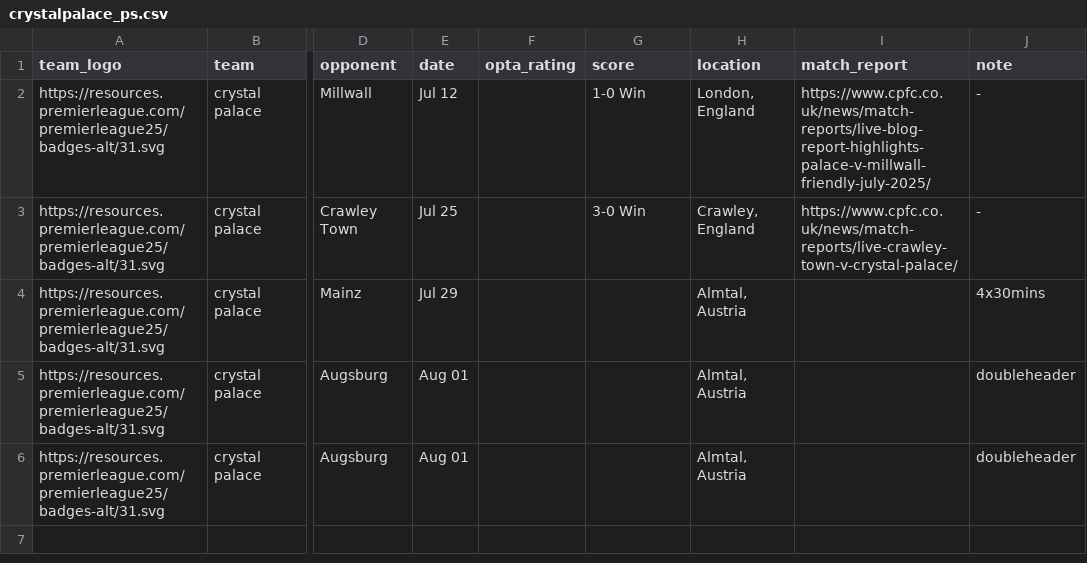
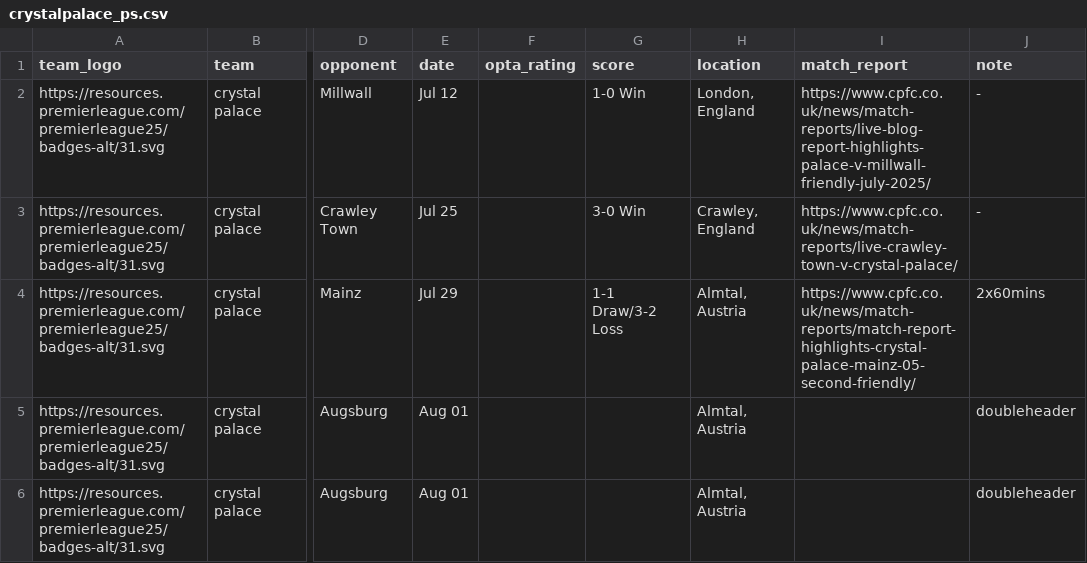
Before and after one commit to Chris6YS/quarto-website-6ys, a CSV file: posts/EPL_preseason_25/data/crystalpalace_ps.csv, drawn as a sheet; only a part is shown, gaps mark what is left out; the diff names each change by its address in the sheet, - before the commit and + after, or states it on an @@ line.

```diff
--- a/posts/EPL_preseason_25/data/crystalpalace_ps.csv
+++ b/posts/EPL_preseason_25/data/crystalpalace_ps.csv
-G4 (score): (empty)
+G4 (score): 1-1 Draw/3-2 Loss
-I4 (match_report): (empty)
+I4 (match_report): https://www.cpfc.co.uk/news/match-reports/match-report-highlights-crystal-palace-mainz-05-second-friendly/
-J4 (note): 4x30mins
+J4 (note): 2x60mins
```
Also changed, not shown: posts/EPL_preseason_25/data/burnley_ps.csv, posts/EPL_preseason_25/data/sunderland_ps.csv, 9 other files.
